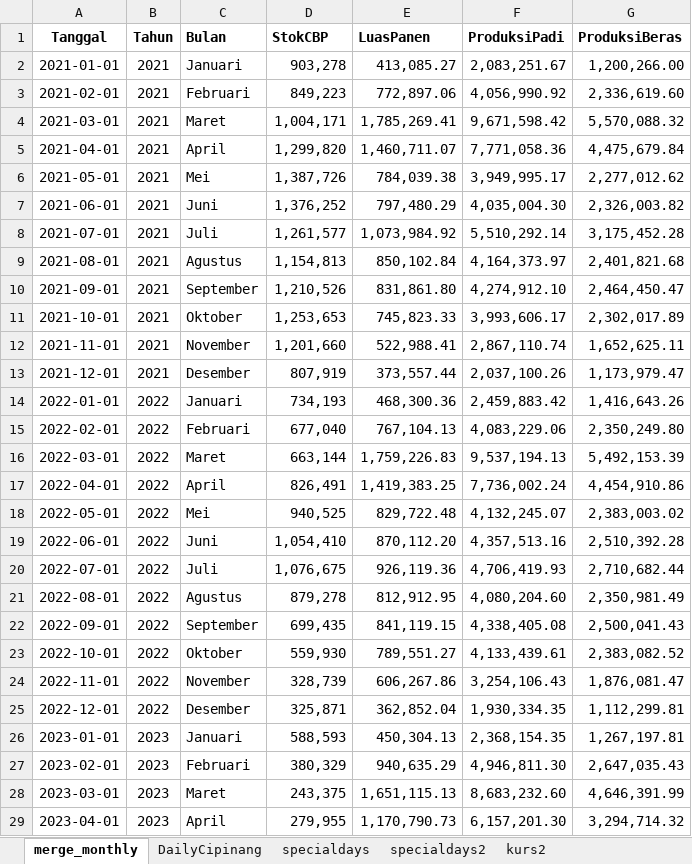
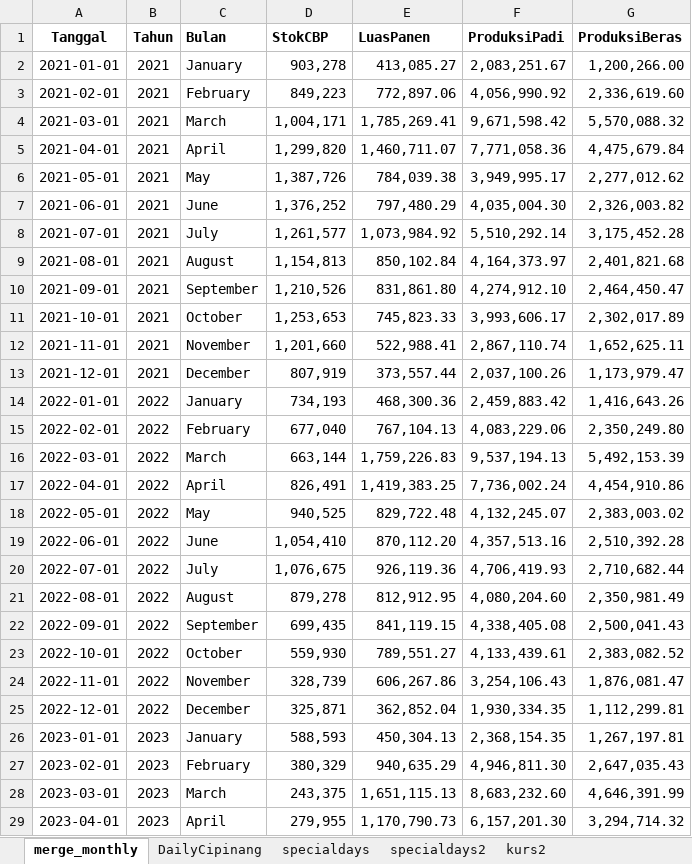
Before and after one commit to billyjulyano/Prediksihargapanganst, an Excel workbook: datasupport2.xlsx, sheet merge_monthly, drawn as a sheet; only a part is shown; values as stored, in another font and other column widths than the file's, no borders; charts and pictures not drawn; the diff covers the shown part only; the diff names each change by its address in the sheet, - before the commit and + after, or states it on an @@ line.

Commit message:
new way to update data (divide daily and monthly)

```diff
--- a/datasupport2.xlsx (sheet merge_monthly)
+++ b/datasupport2.xlsx (sheet merge_monthly)
-C2 (Bulan): Januari
+C2 (Bulan): January
-C3 (Bulan): Februari
+C3 (Bulan): February
-C4 (Bulan): Maret
+C4 (Bulan): March
-C6 (Bulan): Mei
+C6 (Bulan): May
-C7 (Bulan): Juni
+C7 (Bulan): June
-C8 (Bulan): Juli
+C8 (Bulan): July
-C9 (Bulan): Agustus
+C9 (Bulan): August
-C11 (Bulan): Oktober
+C11 (Bulan): October
-C13 (Bulan): Desember
+C13 (Bulan): December
-C14 (Bulan): Januari
+C14 (Bulan): January
-C15 (Bulan): Februari
+C15 (Bulan): February
-C16 (Bulan): Maret
+C16 (Bulan): March
-C18 (Bulan): Mei
+C18 (Bulan): May
-C19 (Bulan): Juni
+C19 (Bulan): June
-C20 (Bulan): Juli
+C20 (Bulan): July
-C21 (Bulan): Agustus
+C21 (Bulan): August
-C23 (Bulan): Oktober
+C23 (Bulan): October
-C25 (Bulan): Desember
+C25 (Bulan): December
-C26 (Bulan): Januari
+C26 (Bulan): January
-C27 (Bulan): Februari
+C27 (Bulan): February
-C28 (Bulan): Maret
+C28 (Bulan): March
```
Also changed, not shown: 7 edited cells elsewhere in this sheet, sheet DailyCipinang, formulas that keep their value, charts or pictures, 4 other files.
